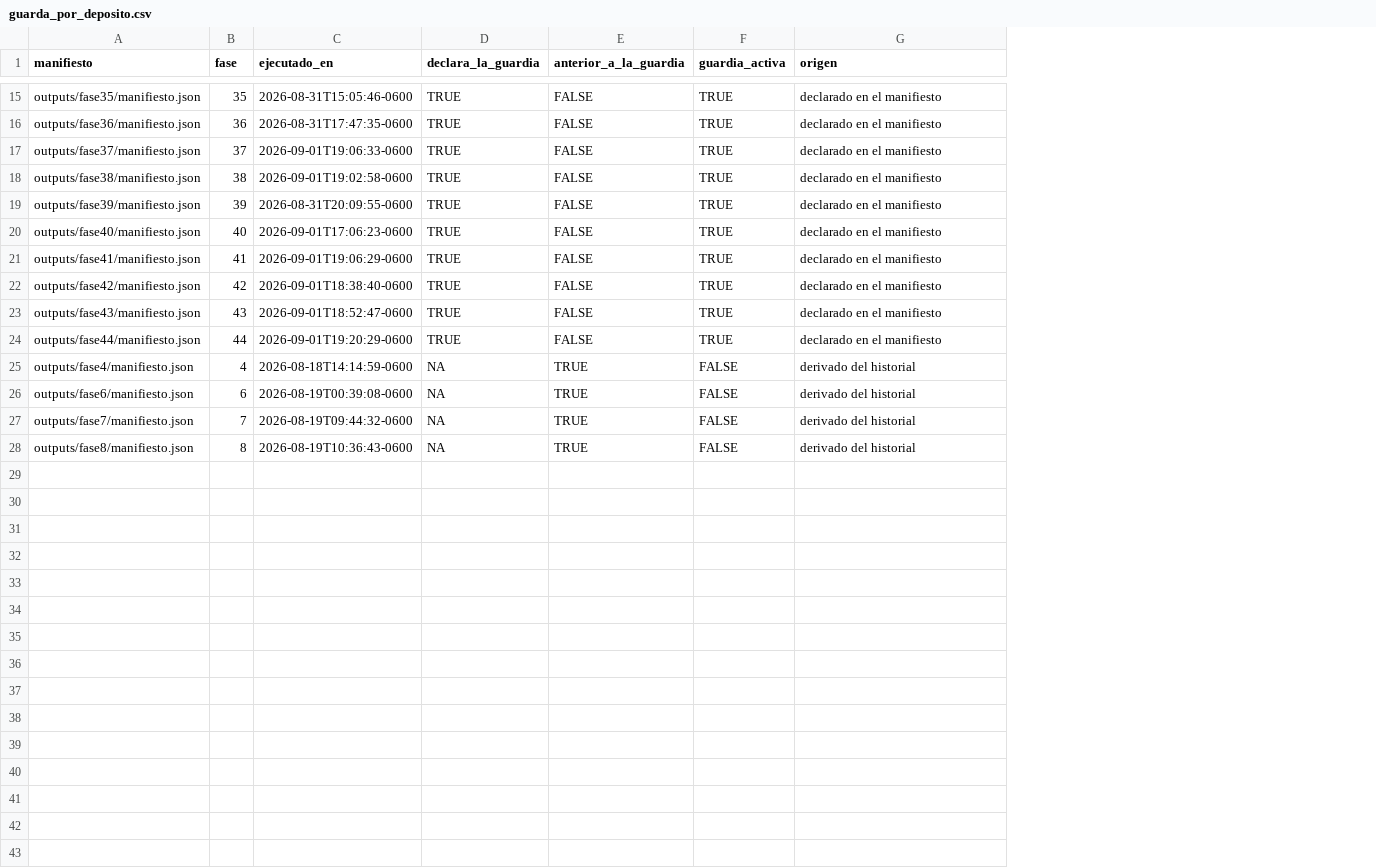
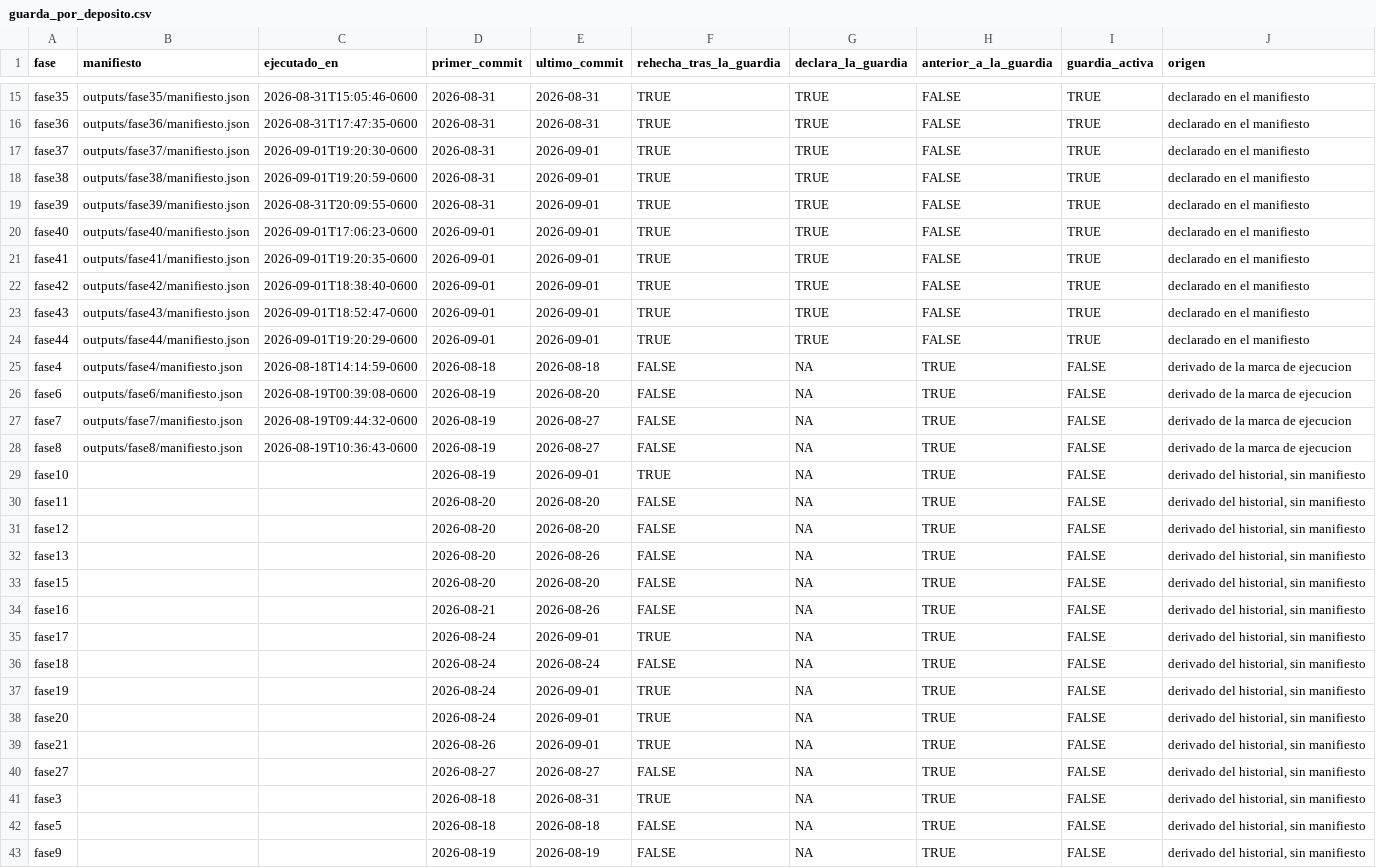
Before and after one commit to ljm234/icu-infection-source-conformal, a CSV file: outputs/fase37/guarda_por_deposito.csv, drawn as a sheet; only a part is shown, gaps mark what is left out; removed rows and columns are numbered as before the commit, all else as after; the diff names each change by its address in the sheet, - before the commit and + after, or states it on an @@ line.

Commit message:
Account for the guard by phase and derive the state of the fifteen without a manifest

```diff
--- a/outputs/fase37/guarda_por_deposito.csv
+++ b/outputs/fase37/guarda_por_deposito.csv
+column A (fase), rows 15-28: fase35 | fase36 | fase37 | fase38 | fase39 | fase40 | fase41 | fase42 | fase43 | fase44 | fase4 | fase6 | fase7 | fase8
-column B (fase), rows 15-28: 35 | 36 | 37 | 38 | 39 | 40 | 41 | 42 | 43 | 44 | 4 | 6 | 7 | 8
+column D (primer_commit), rows 15-28: 2026-08-31 | 2026-08-31 | 2026-08-31 | 2026-08-31 | 2026-08-31 | 2026-09-01 | 2026-09-01 | 2026-09-01 | 2026-09-01 | 2026-09-01 | 2026-08-18 | 2026-08-19 | 2026-08-19 | 2026-08-19
+column E (ultimo_commit), rows 15-28: 2026-08-31 | 2026-08-31 | 2026-09-01 | 2026-09-01 | 2026-09-01 | 2026-09-01 | 2026-09-01 | 2026-09-01 | 2026-09-01 | 2026-09-01 | 2026-08-18 | 2026-08-20 | 2026-08-27 | 2026-08-27
+column F (rehecha_tras_la_guardia), rows 15-28: TRUE | TRUE | TRUE | TRUE | TRUE | TRUE | TRUE | TRUE | TRUE | TRUE | FALSE | FALSE | FALSE | FALSE
-C17 (ejecutado_en): 2026-09-01T19:06:33-0600
+C17 (ejecutado_en): 2026-09-01T19:20:30-0600
-C18 (ejecutado_en): 2026-09-01T19:02:58-0600
+C18 (ejecutado_en): 2026-09-01T19:20:59-0600
-C21 (ejecutado_en): 2026-09-01T19:06:29-0600
+C21 (ejecutado_en): 2026-09-01T19:20:35-0600
-J25:J28 (origen): derivado del historial
+J25:J28 (origen): derivado de la marca de ejecucion
+row 29: fase10 |  |  | 2026-08-19 | 2026-09-01 | TRUE | NA | TRUE | FALSE | derivado del historial, sin manifiesto
+row 30: fase11 |  |  | 2026-08-20 | 2026-08-20 | FALSE | NA | TRUE | FALSE | derivado del historial, sin manifiesto
+row 31: fase12 |  |  | 2026-08-20 | 2026-08-20 | FALSE | NA | TRUE | FALSE | derivado del historial, sin manifiesto
+row 32: fase13 |  |  | 2026-08-20 | 2026-08-26 | FALSE | NA | TRUE | FALSE | derivado del historial, sin manifiesto
+row 33: fase15 |  |  | 2026-08-20 | 2026-08-20 | FALSE | NA | TRUE | FALSE | derivado del historial, sin manifiesto
+row 34: fase16 |  |  | 2026-08-21 | 2026-08-26 | FALSE | NA | TRUE | FALSE | derivado del historial, sin manifiesto
+row 35: fase17 |  |  | 2026-08-24 | 2026-09-01 | TRUE | NA | TRUE | FALSE | derivado del historial, sin manifiesto
+row 36: fase18 |  |  | 2026-08-24 | 2026-08-24 | FALSE | NA | TRUE | FALSE | derivado del historial, sin manifiesto
+row 37: fase19 |  |  | 2026-08-24 | 2026-09-01 | TRUE | NA | TRUE | FALSE | derivado del historial, sin manifiesto
+row 38: fase20 |  |  | 2026-08-24 | 2026-09-01 | TRUE | NA | TRUE | FALSE | derivado del historial, sin manifiesto
+row 39: fase21 |  |  | 2026-08-26 | 2026-09-01 | TRUE | NA | TRUE | FALSE | derivado del historial, sin manifiesto
+row 40: fase27 |  |  | 2026-08-27 | 2026-08-27 | FALSE | NA | TRUE | FALSE | derivado del historial, sin manifiesto
+row 41: fase3 |  |  | 2026-08-18 | 2026-08-31 | TRUE | NA | TRUE | FALSE | derivado del historial, sin manifiesto
+row 42: fase5 |  |  | 2026-08-18 | 2026-08-18 | FALSE | NA | TRUE | FALSE | derivado del historial, sin manifiesto
+row 43: fase9 |  |  | 2026-08-19 | 2026-08-19 | FALSE | NA | TRUE | FALSE | derivado del historial, sin manifiesto
```
Also changed, not shown: outputs/fase20/verificacion_cifras.csv, 4 other files.
